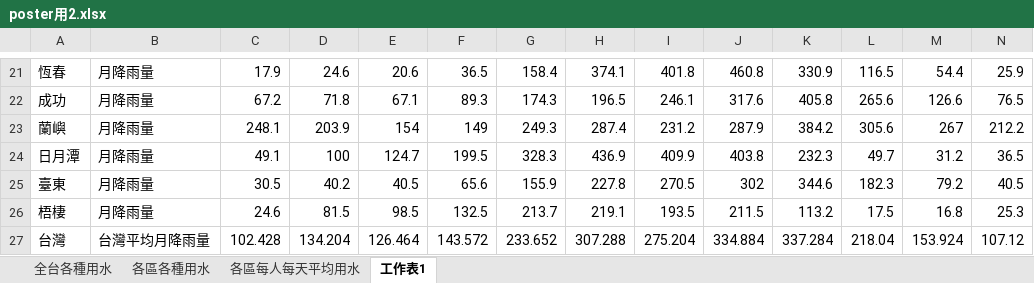
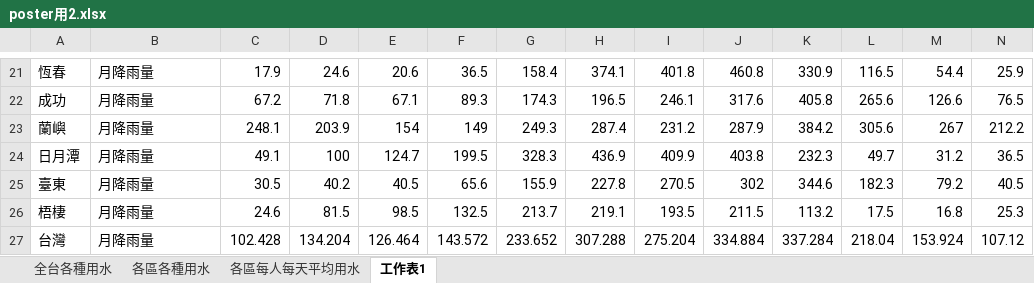
Before and after one commit to penny-72/TGSH_DataScienceProject_WaterAnalysis, an Excel workbook: chart7/data/poster用2.xlsx, sheet 工作表1, drawn as a sheet; only a part is shown, gaps mark what is left out; values as stored, in another font and other column widths than the file's, no borders; the diff names each change by its address in the sheet, - before the commit and + after, or states it on an @@ line.

Commit message:
Add files via upload

```diff
--- a/chart7/data/poster用2.xlsx (sheet 工作表1)
+++ b/chart7/data/poster用2.xlsx (sheet 工作表1)
-B27: 台灣平均月降雨量
+B27: 月降雨量
```
